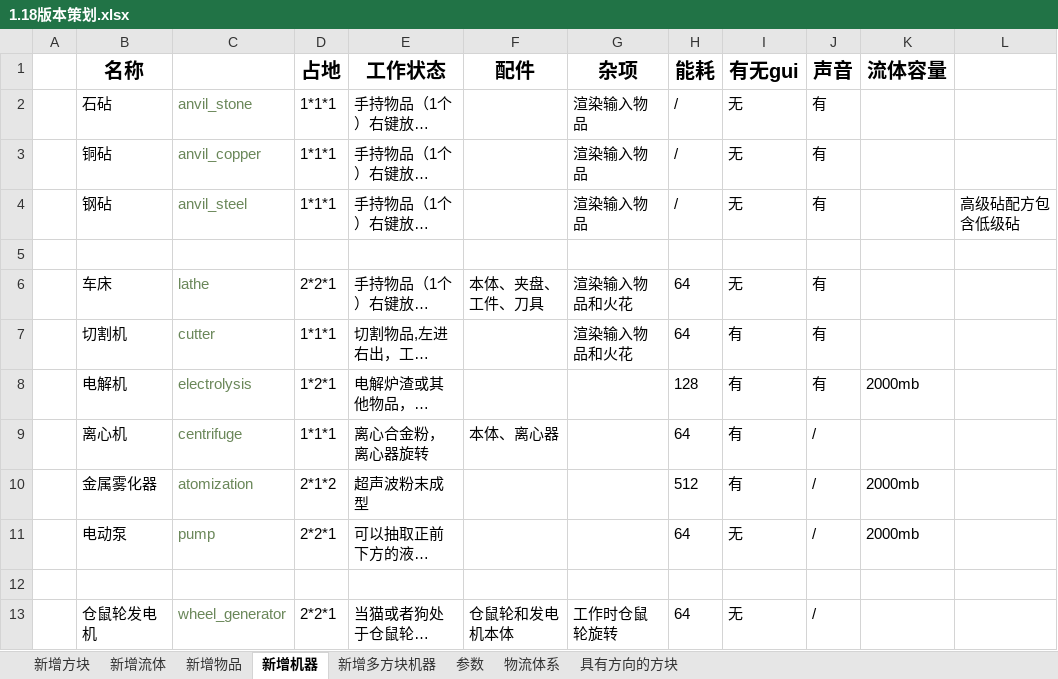
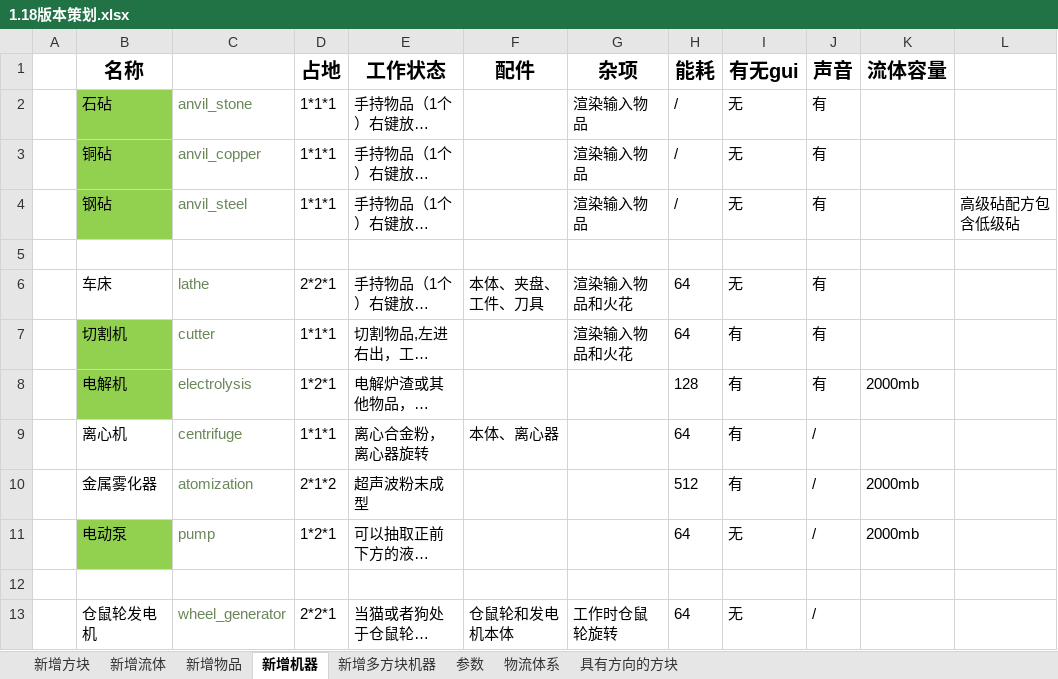
Before and after one commit to M-F-R-F/micro_machinery, an Excel workbook: 参考/参考/资料/1.18版本策划.xlsx, sheet 新增机器, drawn as a sheet; only a part is shown; long unchanged cells end in …; values as stored, in another font and other column widths than the file's, no borders; the diff names each change by its address in the sheet, - before the commit and + after, or states it on an @@ line.

```diff
--- a/参考/参考/资料/1.18版本策划.xlsx (sheet 新增机器)
+++ b/参考/参考/资料/1.18版本策划.xlsx (sheet 新增机器)
-B2:B4 fill: none
+B2:B4 fill: #92D050
-B7:B8 fill: none
+B7:B8 fill: #92D050
-B11 fill: none
+B11 fill: #92D050
-D11 (占地): 2*2*1
+D11 (占地): 1*2*1
```
Also changed, not shown: 9 other files.
